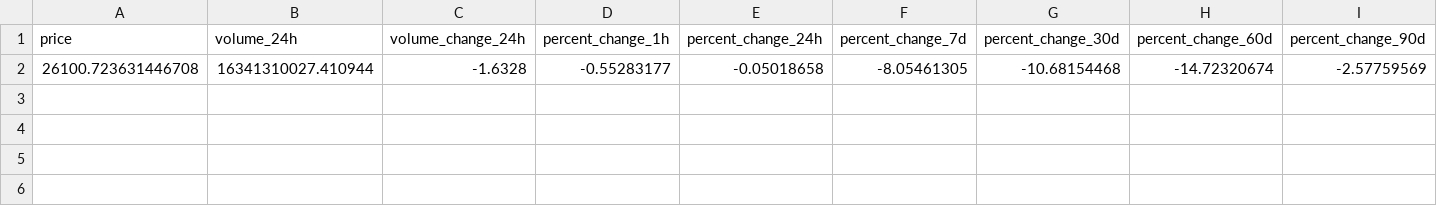
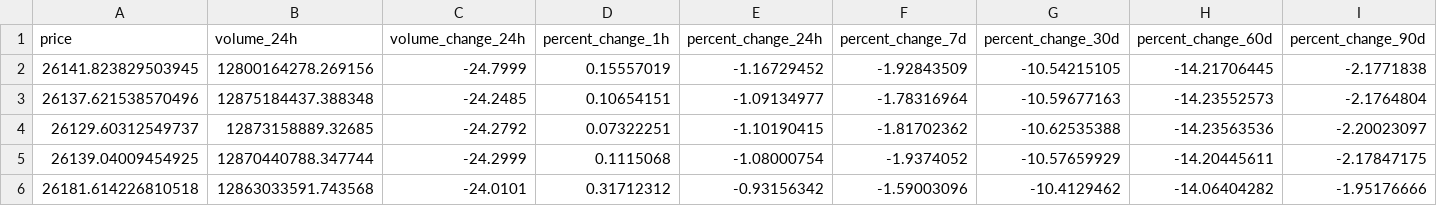
Before and after one commit to rezacr588/crypto-predicting, a CSV file: data/processed/processed_bitcoin_data.csv, drawn as a sheet; only a part is shown; removed rows and columns are numbered as before the commit, all else as after; rows hold the shown columns only; the diff names each change by its address in the sheet, - before the commit and + after, or states it on an @@ line.

```diff
--- a/data/processed/processed_bitcoin_data.csv
+++ b/data/processed/processed_bitcoin_data.csv
-row 2: 26100.723631446708 | 16341310027.410944 | -1.6328 | -0.55283177 | -0.05018658 | -8.05461305 | -10.68154468 | -14.72320674 | -2.57759569
+row 2: 26141.823829503945 | 12800164278.269156 | -24.7999 | 0.15557019 | -1.16729452 | -1.92843509 | -10.54215105 | -14.21706445 | -2.1771838
+row 3: 26137.621538570496 | 12875184437.388348 | -24.2485 | 0.10654151 | -1.09134977 | -1.78316964 | -10.59677163 | -14.23552573 | -2.1764804
+row 4: 26129.60312549737 | 12873158889.32685 | -24.2792 | 0.07322251 | -1.10190415 | -1.81702362 | -10.62535388 | -14.23563536 | -2.20023097
+row 5: 26139.04009454925 | 12870440788.347744 | -24.2999 | 0.1115068 | -1.08000754 | -1.9374052 | -10.57659929 | -14.20445611 | -2.17847175
+row 6: 26181.614226810518 | 12863033591.743568 | -24.0101 | 0.31712312 | -0.93156342 | -1.59003096 | -10.4129462 | -14.06404282 | -1.95176666
```
Also changed, not shown: data/raw/bitcoin_data.csv, 9 other files.
